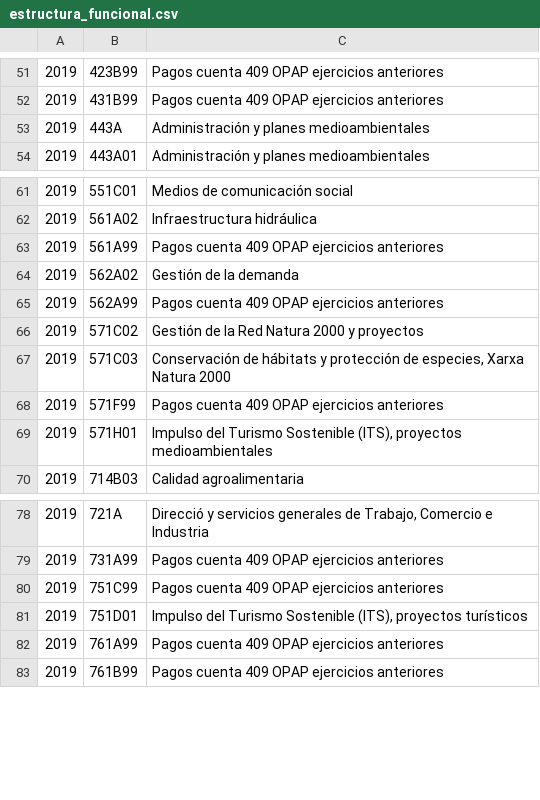
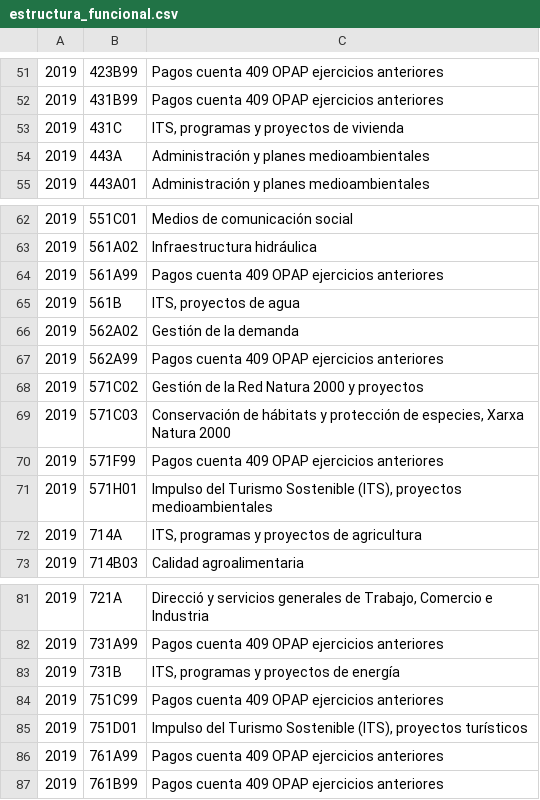
Before and after one commit to civio/presupuesto-baleares, a CSV file: data/es/comunidad/2019/estructura_funcional.csv, drawn as a sheet; only a part is shown, gaps mark what is left out; the diff names each change by its address in the sheet, - before the commit and + after, or states it on an @@ line.

```diff
--- a/data/es/comunidad/2019/estructura_funcional.csv
+++ b/data/es/comunidad/2019/estructura_funcional.csv
+row 53: 2019 | 431C | ITS, programas y proyectos de vivienda
+row 65: 2019 | 561B | ITS, proyectos de agua
+row 72: 2019 | 714A | ITS, programas y proyectos de agricultura
+row 83: 2019 | 731B | ITS, programas y proyectos de energía
```
Also changed, not shown: data/ca/comunidad/2019/estructura_funcional.csv.
